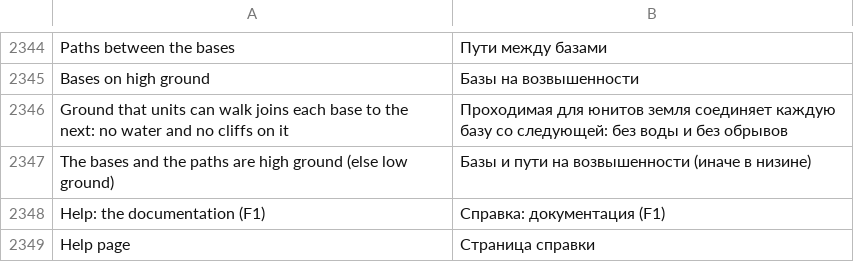
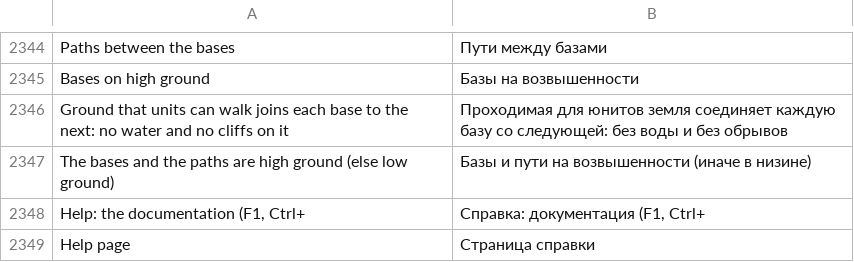
Before and after one commit to stardraft-editor/stardraft, a TSV file: apps/editor/res/lang/ru.tsv, drawn as a sheet; only a part is shown, gaps mark what is left out.

```diff
--- a/apps/editor/res/lang/ru.tsv
+++ b/apps/editor/res/lang/ru.tsv
@@ -2375,3 +2375,3 @@ Ground that units can walk joins each base to the next: no water and no cliffs o
 The bases and the paths are high ground (else low ground)	Базы и пути на возвышенности (иначе в низине)
-Help: the documentation (F1)	Справка: документация (F1)
+Help: the documentation (F1, Ctrl+	Справка: документация (F1, Ctrl+
 Help page	Страница справки
```
Also changed, not shown: apps/editor/res/lang/es.tsv, apps/editor/res/lang/ko.tsv, 7 other files.
